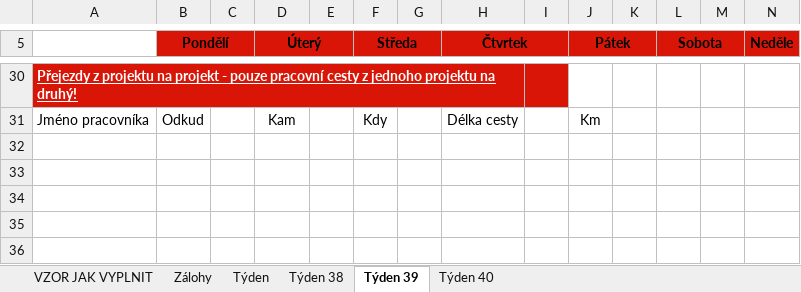
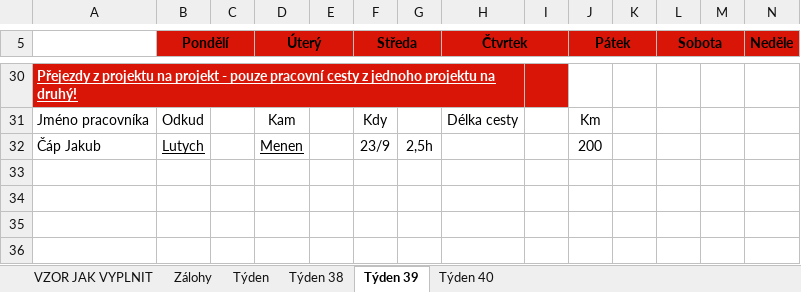
Before and after one commit to CowleyCZE/aplikace, an Excel workbook: Hodiny_Cap.xlsx, sheet Týden 39, drawn as a sheet; only a part is shown, gaps mark what is left out; values as stored, in another font and other column widths than the file's, no borders; rows hold the shown columns only; the diff names each change by its address in the sheet, - before the commit and + after, or states it on an @@ line.

```diff
--- a/Hodiny_Cap.xlsx (sheet Týden 39)
+++ b/Hodiny_Cap.xlsx (sheet Týden 39)
-row 32: (empty)
+row 32: Čáp Jakub | Lutych |  | Menen |  | 23/9 | 2,5h |  |  | 200
```
Also changed, not shown: sheet Týden 40, sheet Zálohy, sheet Týden, 5 other files.
